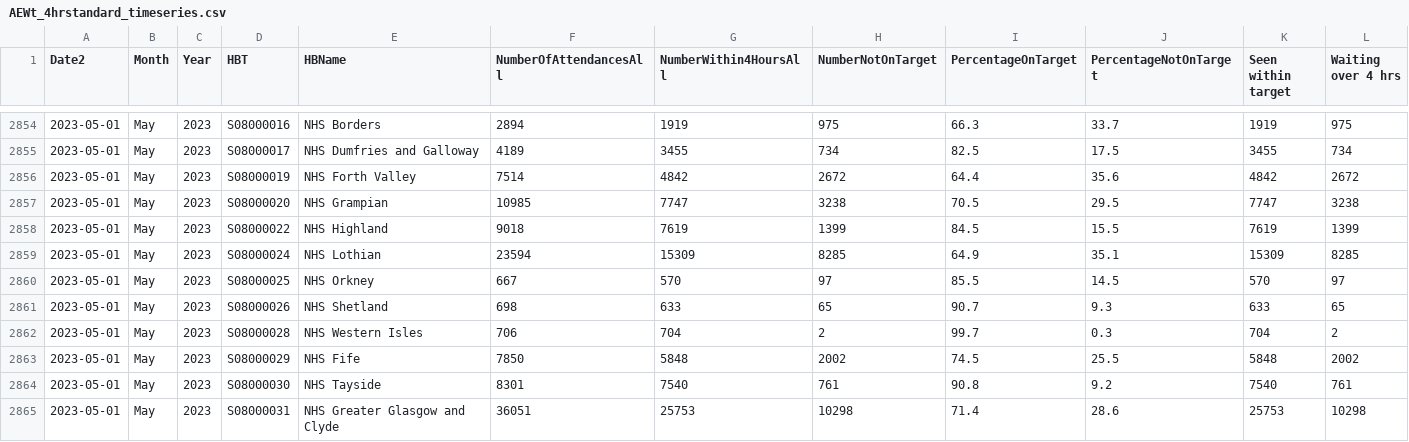
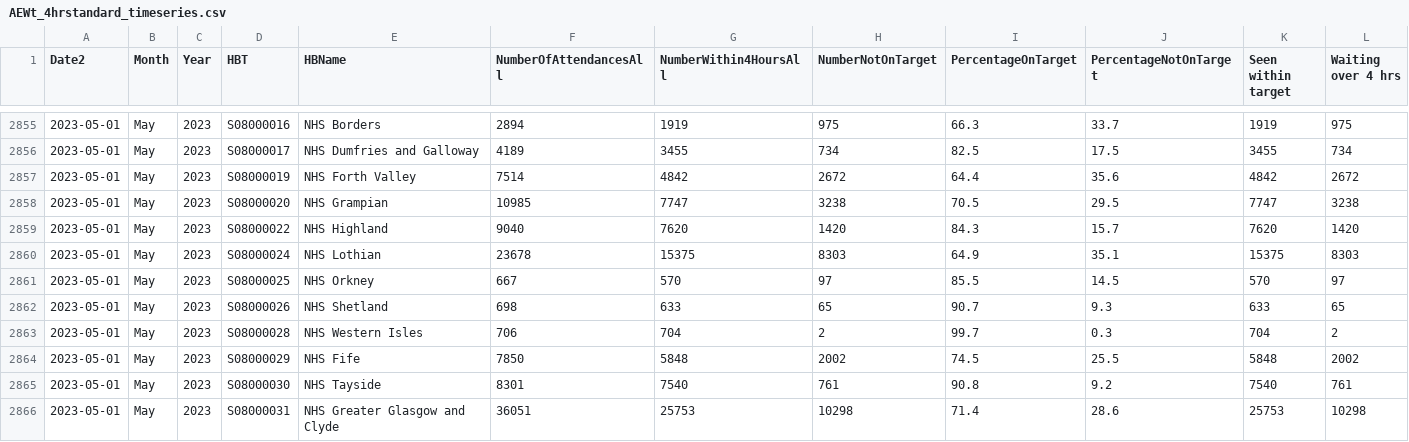
Before and after one commit to DCTdatateam/Hospitals-Tracker_NHS-Scotland, a CSV file: data/A&E-waiting-times/AEWt_4hrstandard_timeseries.csv, drawn as a sheet; only a part is shown, gaps mark what is left out; the diff covers the shown part only.

```diff
--- a/data/A&E-waiting-times/AEWt_4hrstandard_timeseries.csv
+++ b/data/A&E-waiting-times/AEWt_4hrstandard_timeseries.csv
@@ -2857,4 +2858,4 @@
 2023-05-01,"May","2023","S08000020","NHS Grampian",10985,7747,3238,70.5,29.5,7747,3238
-2023-05-01,"May","2023","S08000022","NHS Highland",9018,7619,1399,84.5,15.5,7619,1399
-2023-05-01,"May","2023","S08000024","NHS Lothian",23594,15309,8285,64.9,35.1,15309,8285
+2023-05-01,"May","2023","S08000022","NHS Highland",9040,7620,1420,84.3,15.7,7620,1420
+2023-05-01,"May","2023","S08000024","NHS Lothian",23678,15375,8303,64.9,35.1,15375,8303
 2023-05-01,"May","2023","S08000025","NHS Orkney",667,570,97,85.5,14.5,570,97
```
Also changed, not shown: 15 added rows and 8 edited cells elsewhere in this file, data/A&E-waiting-times/AEWt_episode_timeseries.csv, data/cancelled-operations/hospitals/PrincessAlexandraEyePavilion.csv, 42 other files.
